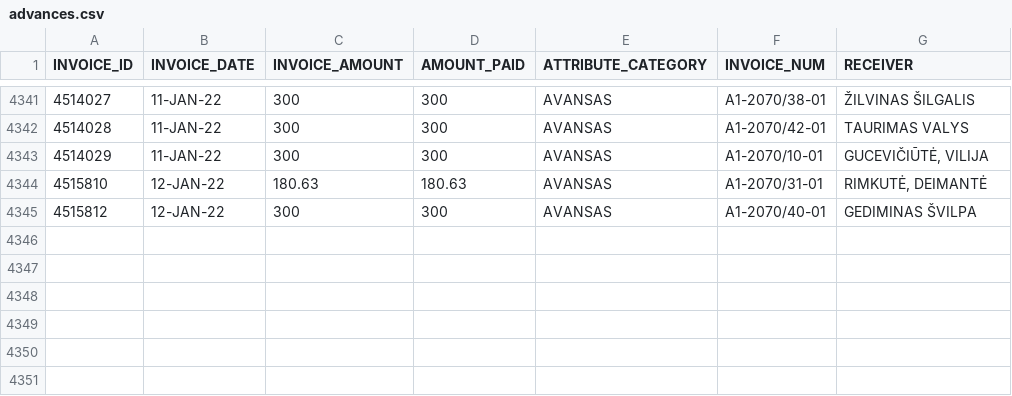
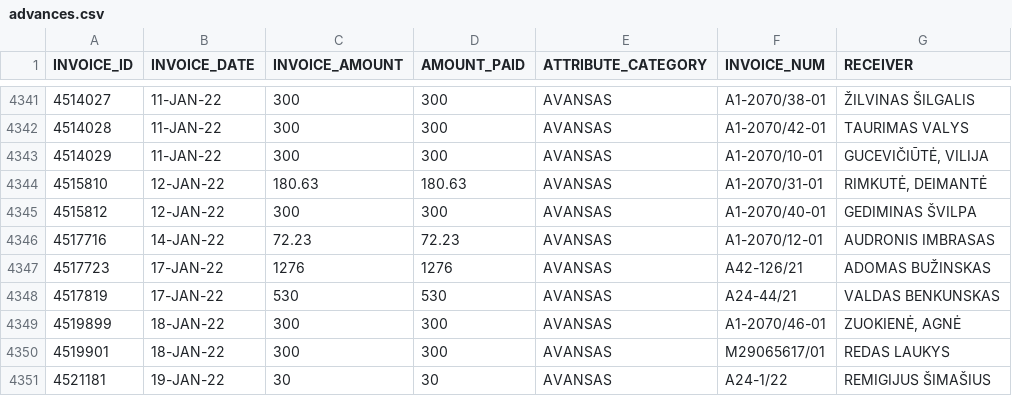
Before and after one commit to vilnius/taryba, a CSV file: expenses/advances.csv, drawn as a sheet; only a part is shown, gaps mark what is left out; the diff names each change by its address in the sheet, - before the commit and + after, or states it on an @@ line.

```diff
--- a/expenses/advances.csv
+++ b/expenses/advances.csv
+row 4346: 4517716 | 14-JAN-22 | 72.23 | 72.23 | AVANSAS | A1-2070/12-01 | AUDRONIS IMBRASAS
+row 4347: 4517723 | 17-JAN-22 | 1276 | 1276 | AVANSAS | A42-126/21 | ADOMAS BUŽINSKAS
+row 4348: 4517819 | 17-JAN-22 | 530 | 530 | AVANSAS | A24-44/21 | VALDAS BENKUNSKAS
+row 4349: 4519899 | 18-JAN-22 | 300 | 300 | AVANSAS | A1-2070/46-01 | ZUOKIENĖ, AGNĖ
+row 4350: 4519901 | 18-JAN-22 | 300 | 300 | AVANSAS | M29065617/01 | REDAS LAUKYS
+row 4351: 4521181 | 19-JAN-22 | 30 | 30 | AVANSAS | A24-1/22 | REMIGIJUS ŠIMAŠIUS
```
Also changed, not shown: expenses/expenses.csv, 2 other files.
